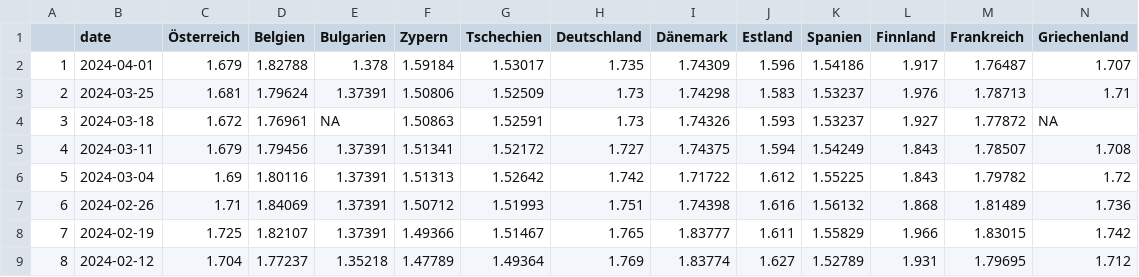
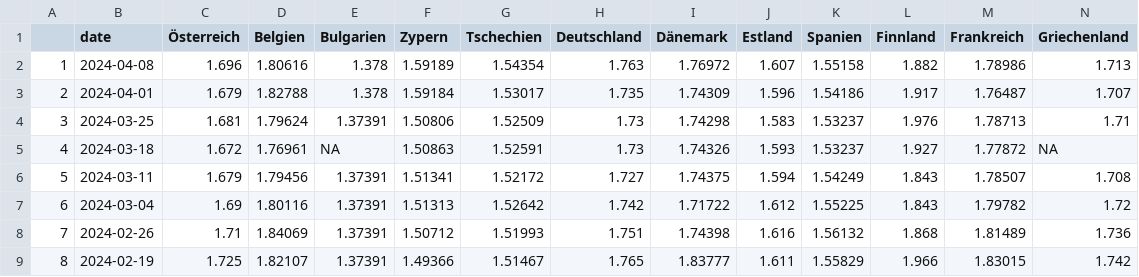
Before and after one commit to dstDatenjournalismus/2022-09-energieDashboard, a CSV file: R/output/weekly_fuel_prices/historic/historic_diesel.csv, drawn as a sheet; only a part is shown; the shorter side is filled out with more unchanged rows; addresses are those after the commit; rows hold the shown columns only; the diff names each change by its address in the sheet, - before the commit and + after, or states it on an @@ line.

```diff
--- a/R/output/weekly_fuel_prices/historic/historic_diesel.csv
+++ b/R/output/weekly_fuel_prices/historic/historic_diesel.csv
+row 2: 1 | 2024-04-08 | 1.696 | 1.80616 | 1.378 | 1.59189 | 1.54354 | 1.763 | 1.76972 | 1.607 | 1.55158 | 1.882 | 1.78986 | 1.713
@@ column A renumbered from row 3 down @@
```
